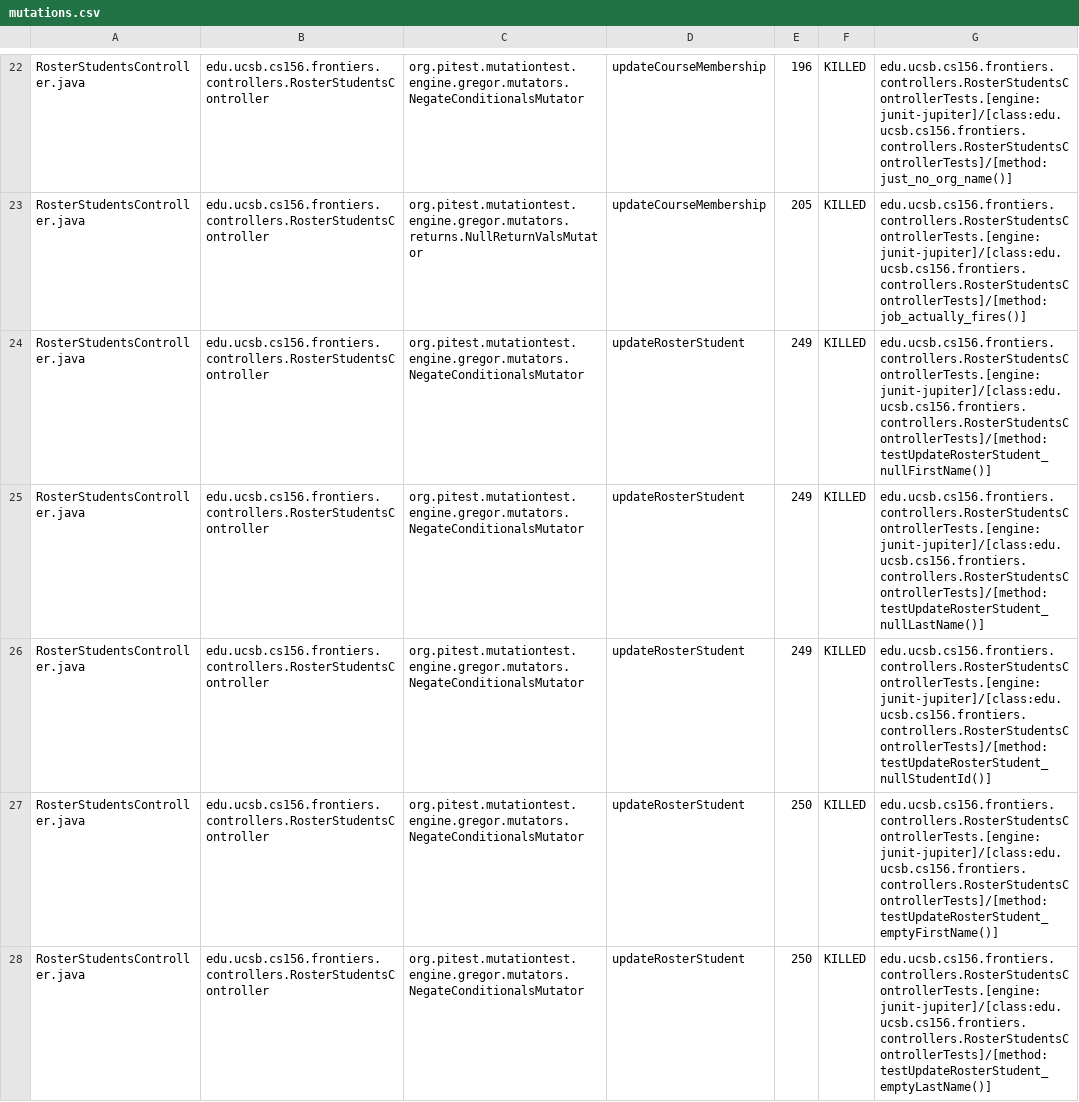
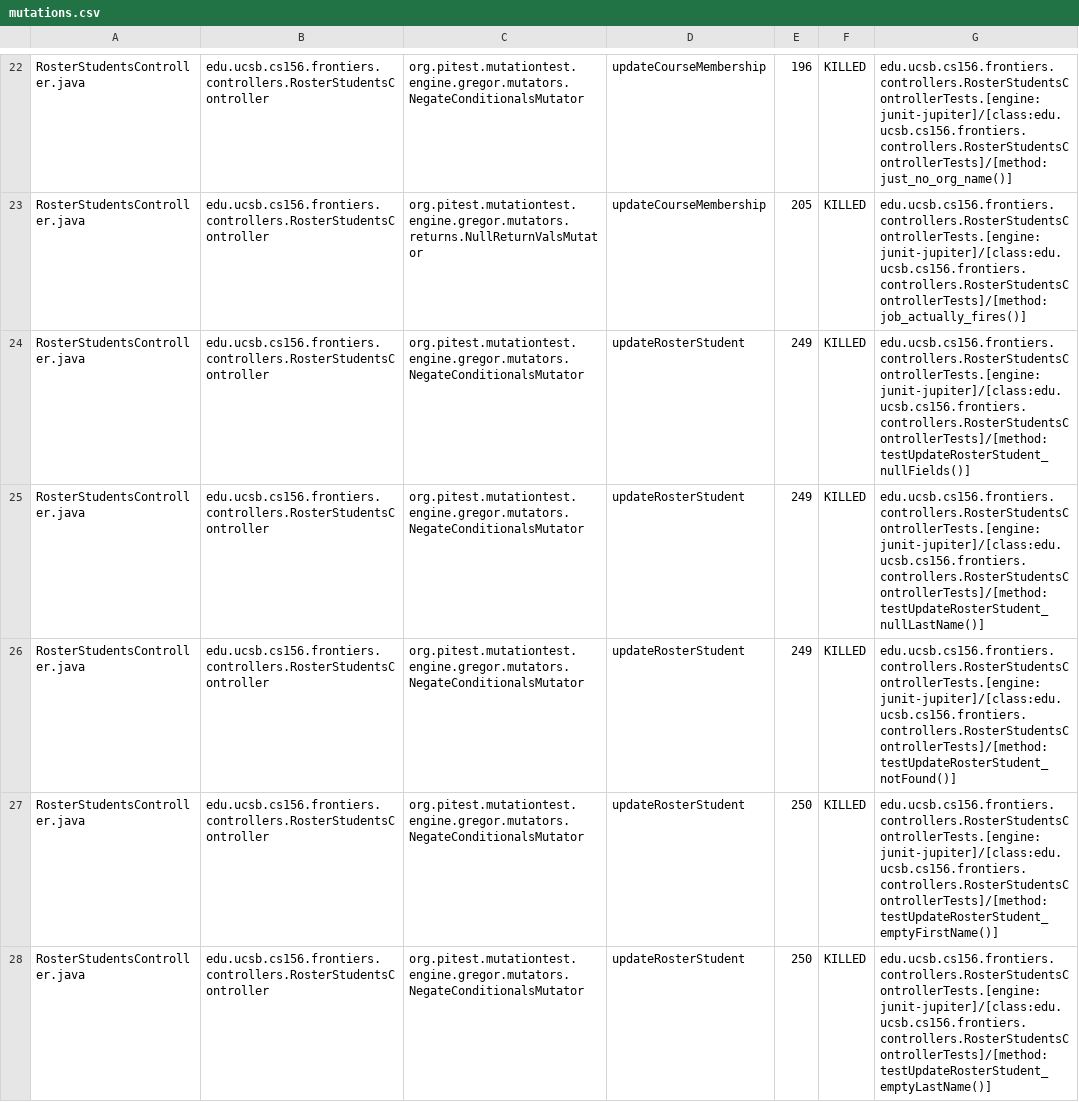
Before and after one commit to ucsb-cs156-s25/proj-frontiers-s25-07, a CSV file: prs/56/pitest/mutations.csv, drawn as a sheet; only a part is shown, gaps mark what is left out; the diff covers the shown part only.

Commit message:
Deploying to gh-pages from @ ucsb-cs156-s25/proj-frontiers-s25-07@fa6d50b3038969df8753368efdf818367ee7dfe1 🚀

```diff
--- a/prs/56/pitest/mutations.csv
+++ b/prs/56/pitest/mutations.csv
@@ -23,5 +23,5 @@ RosterStudentsController.java,edu.ucsb.cs156.frontiers.controllers.RosterStudent
 RosterStudentsController.java,edu.ucsb.cs156.frontiers.controllers.RosterStudentsController,org.pitest.mutationtest.engine.gregor.mutators.returns.NullReturnValsMutator,updateCourseMembership,205,KILLED,edu.ucsb.cs156.frontiers.controllers.RosterStudentsControllerTests.[engine:junit-jupiter]/[class:edu.ucsb.cs156.frontiers.controllers.RosterStudentsControllerTests]/[method:job_actually_fires()]
-RosterStudentsController.java,edu.ucsb.cs156.frontiers.controllers.RosterStudentsController,org.pitest.mutationtest.engine.gregor.mutators.NegateConditionalsMutator,updateRosterStudent,249,KILLED,edu.ucsb.cs156.frontiers.controllers.RosterStudentsControllerTests.[engine:junit-jupiter]/[class:edu.ucsb.cs156.frontiers.controllers.RosterStudentsControllerTests]/[method:testUpdateRosterStudent_nullFirstName()]
+RosterStudentsController.java,edu.ucsb.cs156.frontiers.controllers.RosterStudentsController,org.pitest.mutationtest.engine.gregor.mutators.NegateConditionalsMutator,updateRosterStudent,249,KILLED,edu.ucsb.cs156.frontiers.controllers.RosterStudentsControllerTests.[engine:junit-jupiter]/[class:edu.ucsb.cs156.frontiers.controllers.RosterStudentsControllerTests]/[method:testUpdateRosterStudent_nullFields()]
 RosterStudentsController.java,edu.ucsb.cs156.frontiers.controllers.RosterStudentsController,org.pitest.mutationtest.engine.gregor.mutators.NegateConditionalsMutator,updateRosterStudent,249,KILLED,edu.ucsb.cs156.frontiers.controllers.RosterStudentsControllerTests.[engine:junit-jupiter]/[class:edu.ucsb.cs156.frontiers.controllers.RosterStudentsControllerTests]/[method:testUpdateRosterStudent_nullLastName()]
-RosterStudentsController.java,edu.ucsb.cs156.frontiers.controllers.RosterStudentsController,org.pitest.mutationtest.engine.gregor.mutators.NegateConditionalsMutator,updateRosterStudent,249,KILLED,edu.ucsb.cs156.frontiers.controllers.RosterStudentsControllerTests.[engine:junit-jupiter]/[class:edu.ucsb.cs156.frontiers.controllers.RosterStudentsControllerTests]/[method:testUpdateRosterStudent_nullStudentId()]
+RosterStudentsController.java,edu.ucsb.cs156.frontiers.controllers.RosterStudentsController,org.pitest.mutationtest.engine.gregor.mutators.NegateConditionalsMutator,updateRosterStudent,249,KILLED,edu.ucsb.cs156.frontiers.controllers.RosterStudentsControllerTests.[engine:junit-jupiter]/[class:edu.ucsb.cs156.frontiers.controllers.RosterStudentsControllerTests]/[method:testUpdateRosterStudent_notFound()]
 RosterStudentsController.java,edu.ucsb.cs156.frontiers.controllers.RosterStudentsController,org.pitest.mutationtest.engine.gregor.mutators.NegateConditionalsMutator,updateRosterStudent,250,KILLED,edu.ucsb.cs156.frontiers.controllers.RosterStudentsControllerTests.[engine:junit-jupiter]/[class:edu.ucsb.cs156.frontiers.controllers.RosterStudentsControllerTests]/[method:testUpdateRosterStudent_emptyFirstName()]
```
Also changed, not shown: 13 edited cells elsewhere in this file, 31 other files.
